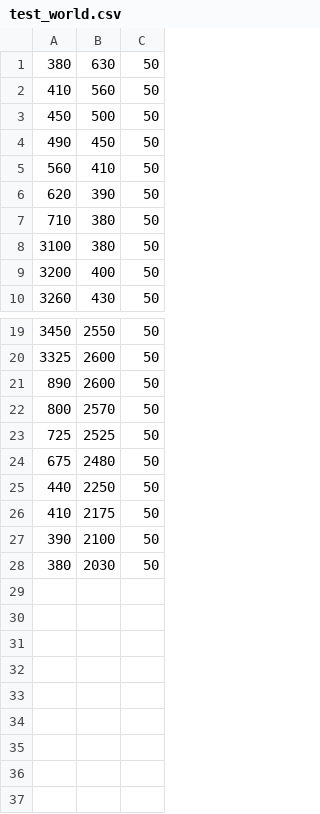
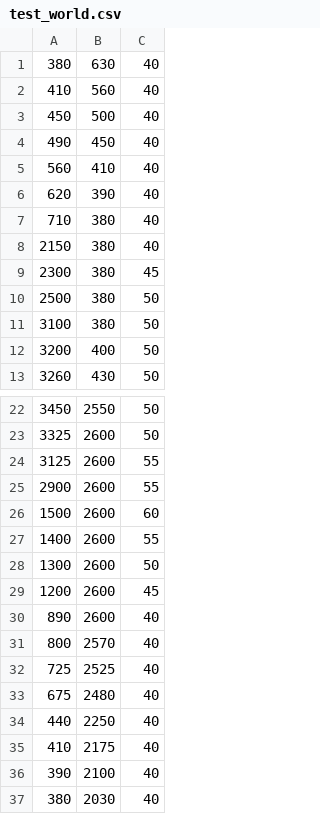
Before and after one commit to SzFMV2022-Osz/AutomatedCar-A, a CSV file: src/AutomatedCar/Assets/test_world.csv, drawn as a sheet; only a part is shown, gaps mark what is left out.

Commit message:
test_world.csv speeds updated

```diff
--- a/src/AutomatedCar/Assets/test_world.csv
+++ b/src/AutomatedCar/Assets/test_world.csv
@@ -1,8 +1,11 @@
-380;630;50
-410;560;50
-450;500;50
-490;450;50
-560;410;50
-620;390;50
-710;380;50
+380;630;40
+410;560;40
+450;500;40
+490;450;40
+560;410;40
+620;390;40
+710;380;40
+2150;380;40
+2300;380;45
+2500;380;50
 3100;380;50
@@ -20,9 +23,15 @@
 3325;2600;50
-890;2600;50
-800;2570;50
-725;2525;50
-675;2480;50
-440;2250;50
-410;2175;50
-390;2100;50
-380;2030;50
+3125;2600;55
+2900;2600;55
+1500;2600;60
+1400;2600;55
+1300;2600;50
+1200;2600;45
+890;2600;40
+800;2570;40
+725;2525;40
+675;2480;40
+440;2250;40
+410;2175;40
+390;2100;40
+380;2030;40
```
Also changed, not shown: 2 other files.
